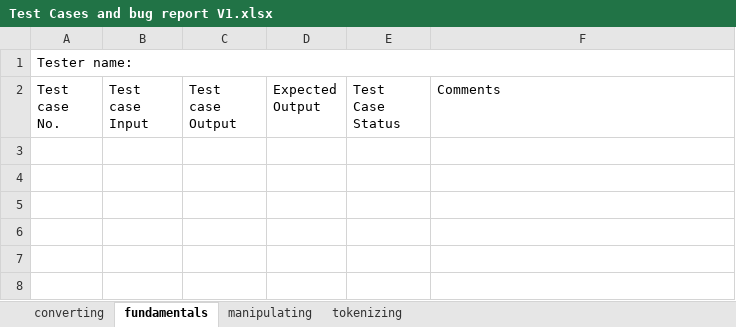
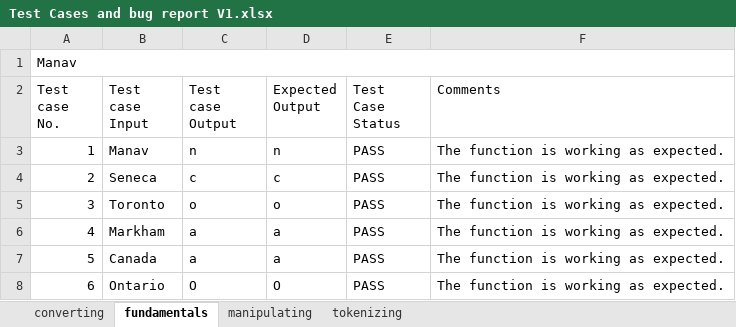
Before and after one commit to shreymac2411/CPR1012024Final_Project, an Excel workbook: Documents/Test cases/Version 1/Test Cases and bug report V1.xlsx, sheet fundamentals, drawn as a sheet; values as stored, in another font and other column widths than the file's, no borders; the diff names each change by its address in the sheet, - before the commit and + after, or states it on an @@ line.

Commit message:
Update to test case excel file

```diff
--- a/Documents/Test cases/Version 1/Test Cases and bug report V1.xlsx (sheet fundamentals)
+++ b/Documents/Test cases/Version 1/Test Cases and bug report V1.xlsx (sheet fundamentals)
-A1 (Test case No.): Tester name:
+A1 (Test case No.): Manav
+row 3: 1 | Manav | n | n | PASS | The function is working as expected.
+row 4: 2 | Seneca | c | c | PASS | The function is working as expected.
+row 5: 3 | Toronto | o | o | PASS | The function is working as expected.
+row 6: 4 | Markham | a | a | PASS | The function is working as expected.
+row 7: 5 | Canada | a | a | PASS | The function is working as expected.
+row 8: 6 | Ontario | O | O | PASS | The function is working as expected.
```
